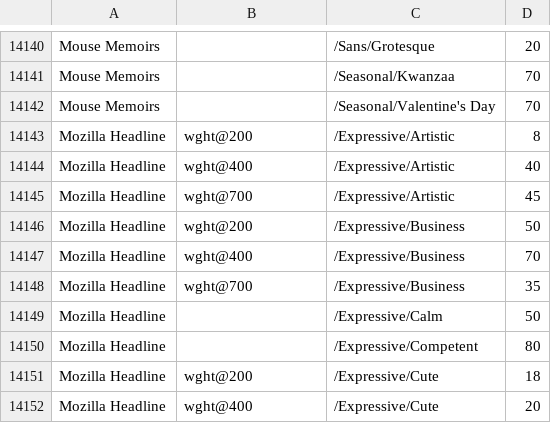
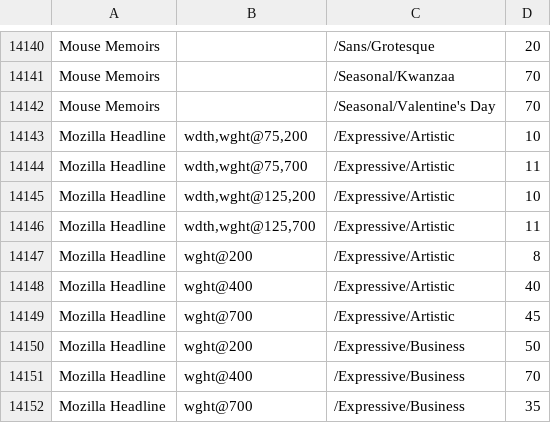
Before and after one commit to google/fonts, a CSV file: tags/all/families.csv, drawn as a sheet; only a part is shown, gaps mark what is left out; the shorter side is filled out with more unchanged rows.

Commit message:
Update families.csv Tag Artistic

```diff
--- a/tags/all/families.csv
+++ b/tags/all/families.csv
@@ -14142,2 +14142,6 @@ Mouse Memoirs,,/Seasonal/Kwanzaa,70
 Mouse Memoirs,,/Seasonal/Valentine's Day,70
+Mozilla Headline,"wdth,wght@75,200",/Expressive/Artistic,10
+Mozilla Headline,"wdth,wght@75,700",/Expressive/Artistic,11
+Mozilla Headline,"wdth,wght@125,200",/Expressive/Artistic,10
+Mozilla Headline,"wdth,wght@125,700",/Expressive/Artistic,11
 Mozilla Headline,wght@200,/Expressive/Artistic,8
```
